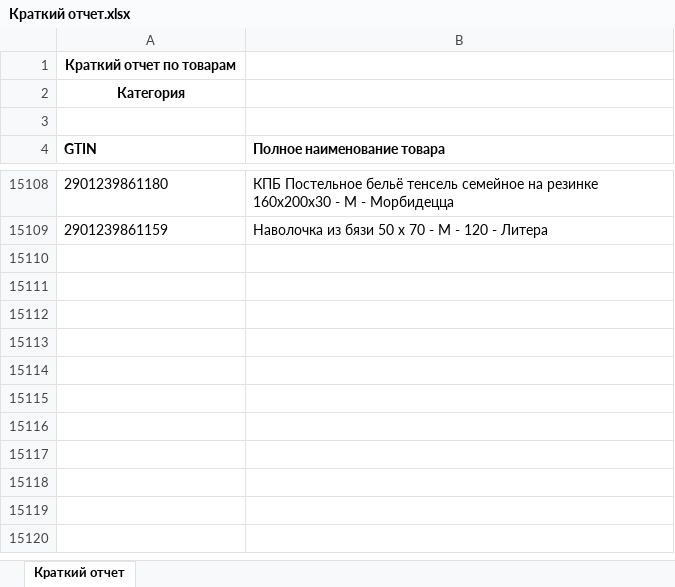
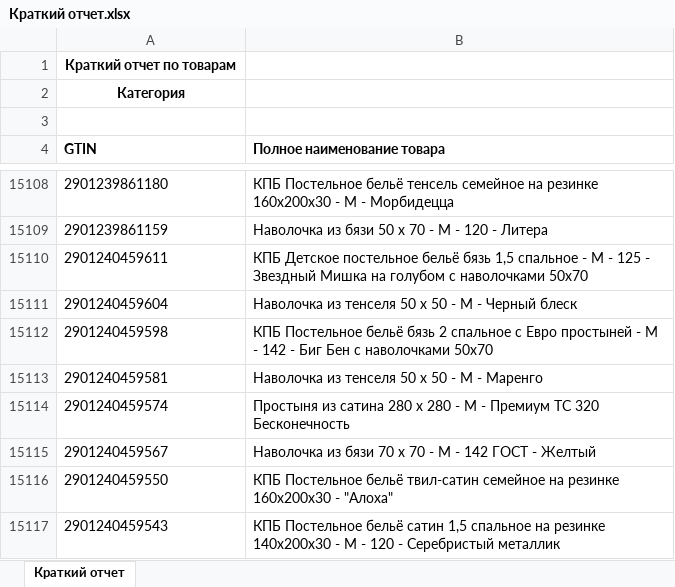
Before and after one commit to isergeich22/marking_system, an Excel workbook: public/Краткий отчет.xlsx, sheet Краткий отчет, drawn as a sheet; only a part is shown, gaps mark what is left out; values as stored, in another font and other column widths than the file's, no borders; the diff names each change by its address in the sheet, - before the commit and + after, or states it on an @@ line.

```diff
--- a/public/Краткий отчет.xlsx (sheet Краткий отчет)
+++ b/public/Краткий отчет.xlsx (sheet Краткий отчет)
+row 15110: 2901240459611 | КПБ Детское постельное бельё бязь 1,5 спальное - М - 125 - Звездный Мишка на голубом с наволочками 50х70
+row 15111: 2901240459604 | Наволочка из тенселя 50 х 50 - М - Черный блеск
+row 15112: 2901240459598 | КПБ Постельное бельё бязь 2 спальное с Евро простыней - М - 142 - Биг Бен с наволочками 50х70
+row 15113: 2901240459581 | Наволочка из тенселя 50 х 50 - М - Маренго
+row 15114: 2901240459574 | Простыня из сатина 280 х 280 - М - Премиум ТС 320 Бесконечность
+row 15115: 2901240459567 | Наволочка из бязи 70 х 70 - М - 142 ГОСТ - Желтый
+row 15116: 2901240459550 | КПБ Постельное бельё твил-сатин семейное на резинке 160х200х30 - "Алоха"
+row 15117: 2901240459543 | КПБ Постельное бельё сатин 1,5 спальное на резинке 140х200х30 - М - 120 - Серебристый металлик
```
Also changed, not shown: 1 other file.
